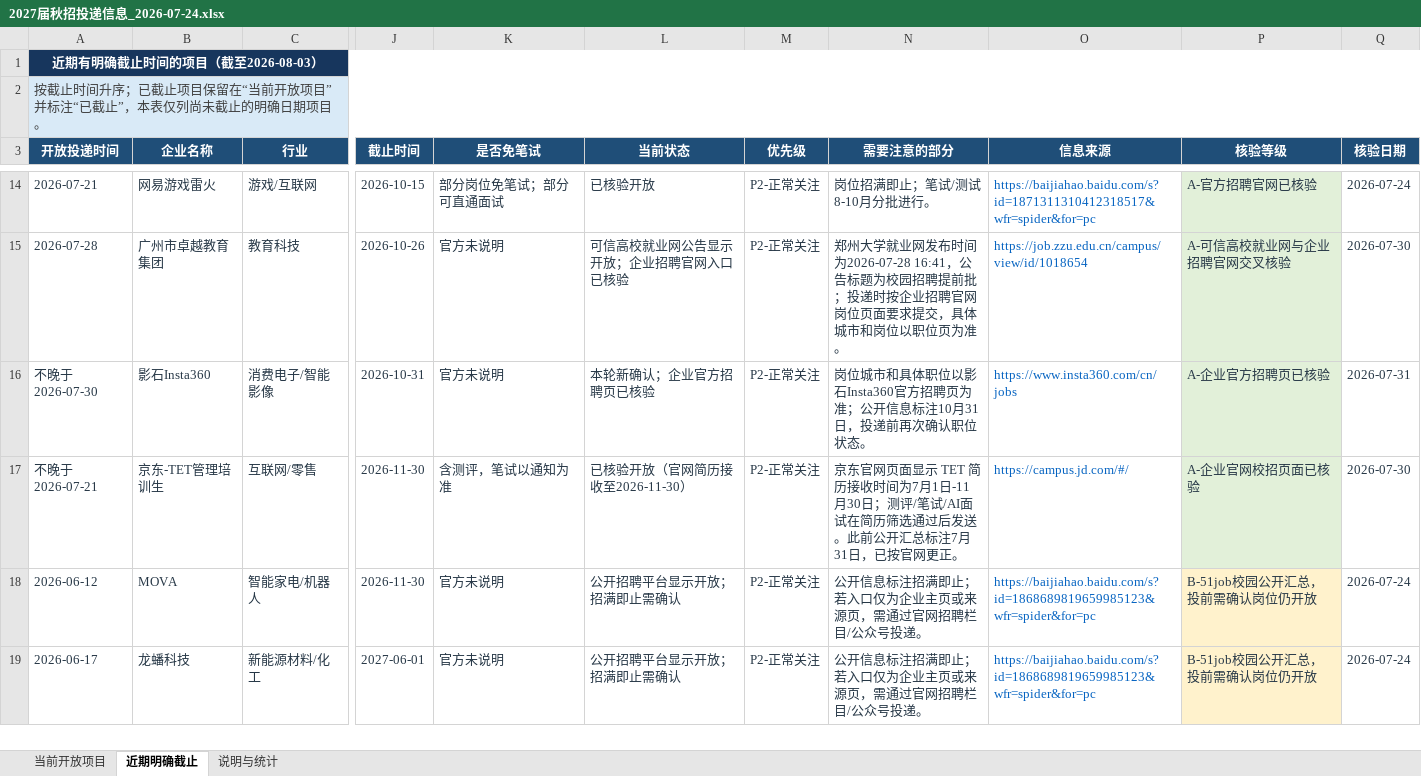
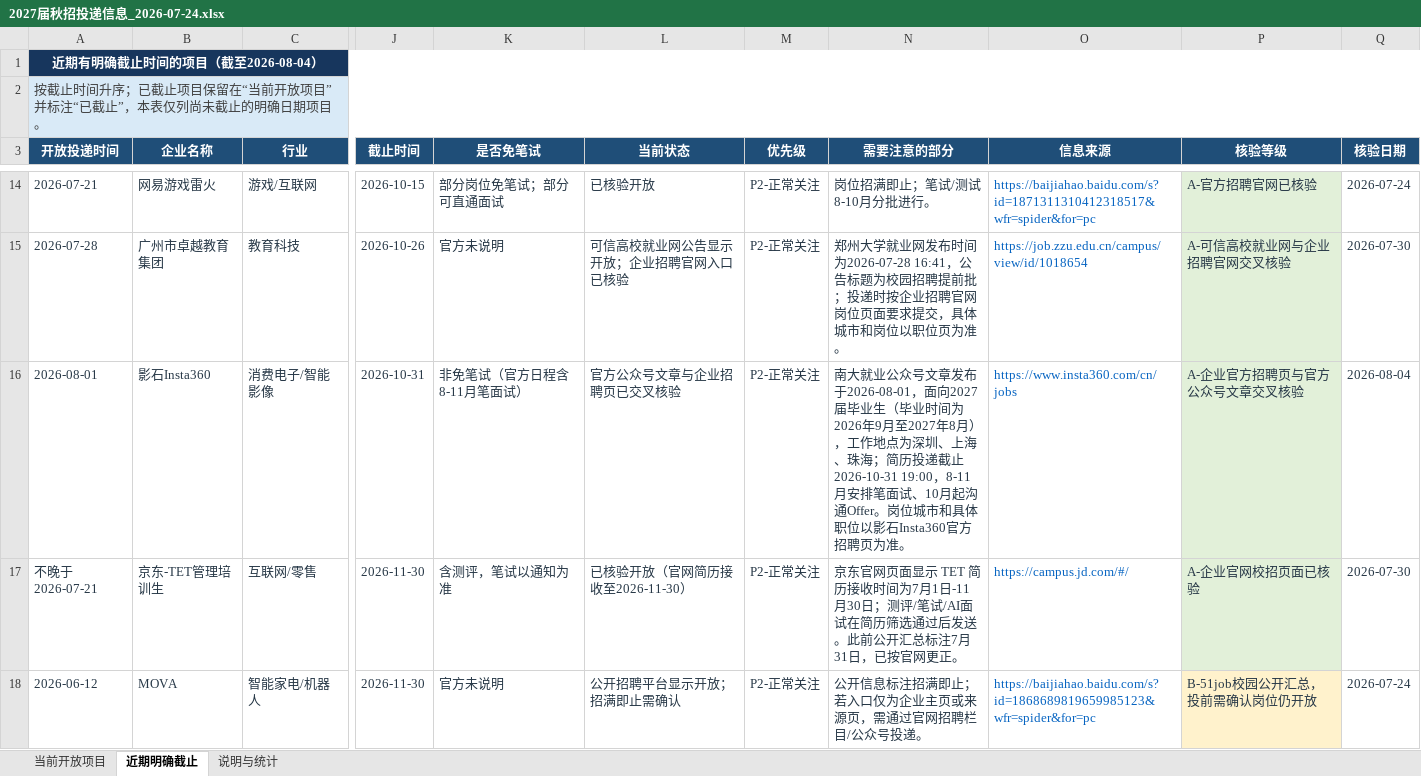
Before and after one commit to houhouhou218/2027-autumn-recruitment, an Excel workbook: 2027届秋招投递信息_2026-07-24.xlsx, sheet 近期明确截止, drawn as a sheet; only a part is shown, gaps mark what is left out; the shorter side is filled out with more unchanged rows; values as stored, in another font and other column widths than the file's, no borders; table styles not drawn; the diff names each change by its address in the sheet, - before the commit and + after, or states it on an @@ line.

```diff
--- a/2027届秋招投递信息_2026-07-24.xlsx (sheet 近期明确截止)
+++ b/2027届秋招投递信息_2026-07-24.xlsx (sheet 近期明确截止)
-A1 (开放投递时间): 近期有明确截止时间的项目（截至2026-08-03）
+A1 (开放投递时间): 近期有明确截止时间的项目（截至2026-08-04）
-A16 (开放投递时间): 不晚于2026-07-30
+A16 (开放投递时间): 2026-08-01
-K16 (是否免笔试): 官方未说明
+K16 (是否免笔试): 非免笔试（官方日程含8-11月笔面试）
-L16 (当前状态): 本轮新确认；企业官方招聘页已核验
+L16 (当前状态): 官方公众号文章与企业招聘页已交叉核验
-N16 (需要注意的部分): 岗位城市和具体职位以影石Insta360官方招聘页为准；公开信息标注10月31日，投递前再次确认职位状态。
+N16 (需要注意的部分): 南大就业公众号文章发布于2026-08-01，面向2027届毕业生（毕业时间为2026年9月至2027年8月），工作地点为深圳、上海、珠海；简历投递截止2026-10-31 19:00，8-11月安排笔面试、10月起沟通Offer。岗位城市和具体职位以影石Insta360官方招聘页为准。
-P16 (核验等级): A-企业官方招聘页已核验
+P16 (核验等级): A-企业官方招聘页与官方公众号文章交叉核验
-Q16 (核验日期): 2026-07-31
+Q16 (核验日期): 2026-08-04
```
Also changed, not shown: sheet 当前开放项目, sheet 说明与统计, 1 other file.
